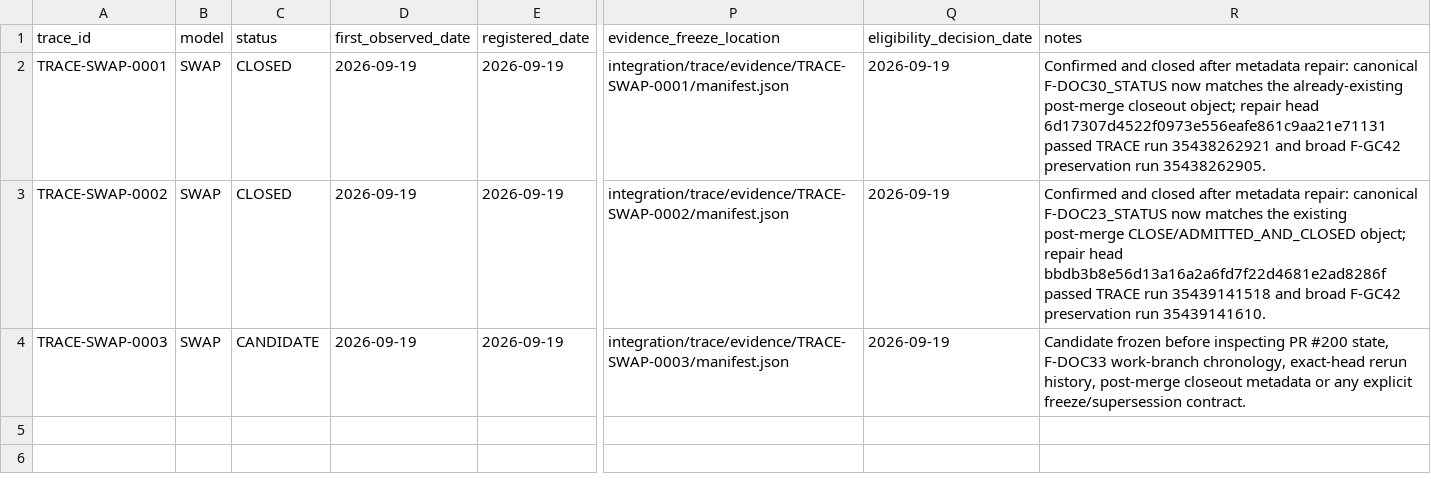
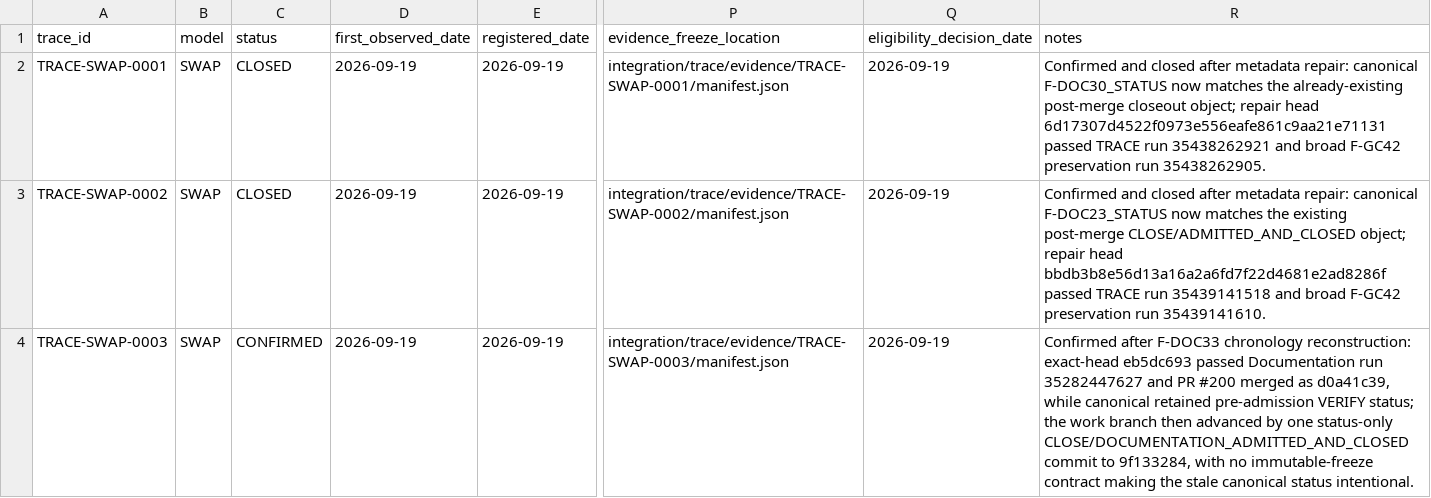
Before and after one commit to abhedwig-cell/SWAP5, a CSV file: integration/trace/TRACE_CANDIDATE_REGISTER.csv, drawn as a sheet; only a part is shown, gaps mark what is left out; the diff names each change by its address in the sheet, - before the commit and + after, or states it on an @@ line.

Commit message:
TRACE: confirm SWAP-0003 stale F-DOC33 canonical status

```diff
--- a/integration/trace/TRACE_CANDIDATE_REGISTER.csv
+++ b/integration/trace/TRACE_CANDIDATE_REGISTER.csv
-C4 (status): CANDIDATE
+C4 (status): CONFIRMED
-R4 (notes): Candidate frozen before inspecting PR #200 state, F-DOC33 work-branch chronology, exact-head rerun history, post-merge closeout metadata or any explicit freeze/supersession contract.
+R4 (notes): Confirmed after F-DOC33 chronology reconstruction: exact-head eb5dc693 passed Documentation run 35282447627 and PR #200 merged as d0a41c39, while canonical retained pre-admission VERIFY status; the work branch then advanced by one status-only CLOSE/DOCUMENTATION_ADMITTED_AND_CLOSED commit to 9f133284, with no immutable-freeze contract making the stale canonical status intentional.
```
